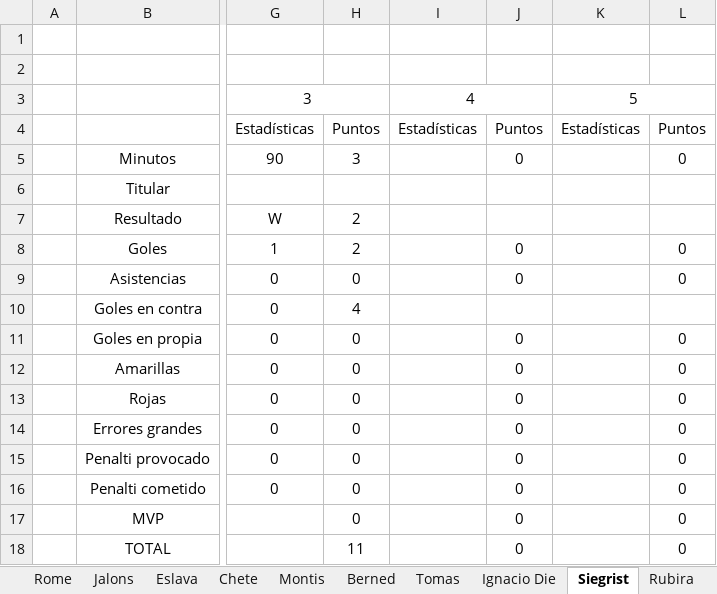
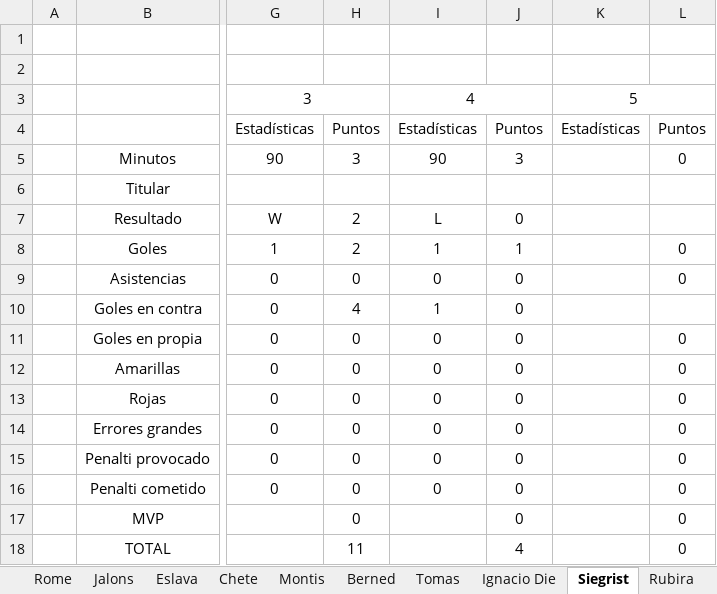
Before and after one commit to Gonzalo-Die/Excel-fantasy, an Excel workbook: FantasyFA.xlsx, sheet Siegrist, drawn as a sheet; only a part is shown, gaps mark what is left out; values as stored, in another font and other column widths than the file's, no borders; the diff names each change by its address in the sheet, - before the commit and + after, or states it on an @@ line.

```diff
--- a/FantasyFA.xlsx (sheet Siegrist)
+++ b/FantasyFA.xlsx (sheet Siegrist)
-I5: (empty)
+I5: 90
-J5: 0
+J5: 3
-I7: (empty)
+I7: L
-J7: (empty)
+J7: 0
-I8: (empty)
+I8: 1
-J8: 0
+J8: 1
-I9: (empty)
+I9: 0
-I10: (empty)
+I10: 1
-J10: (empty)
+J10: 0
-I11:I16: (empty)
+I11:I16: 0
-J18: 0
+J18: 4
```
Also changed, not shown: sheet Estadisticas, sheet Clasificacion, sheet Richter, sheet Hernan, sheet Juan, sheet Arteta, 10 more sheets.
